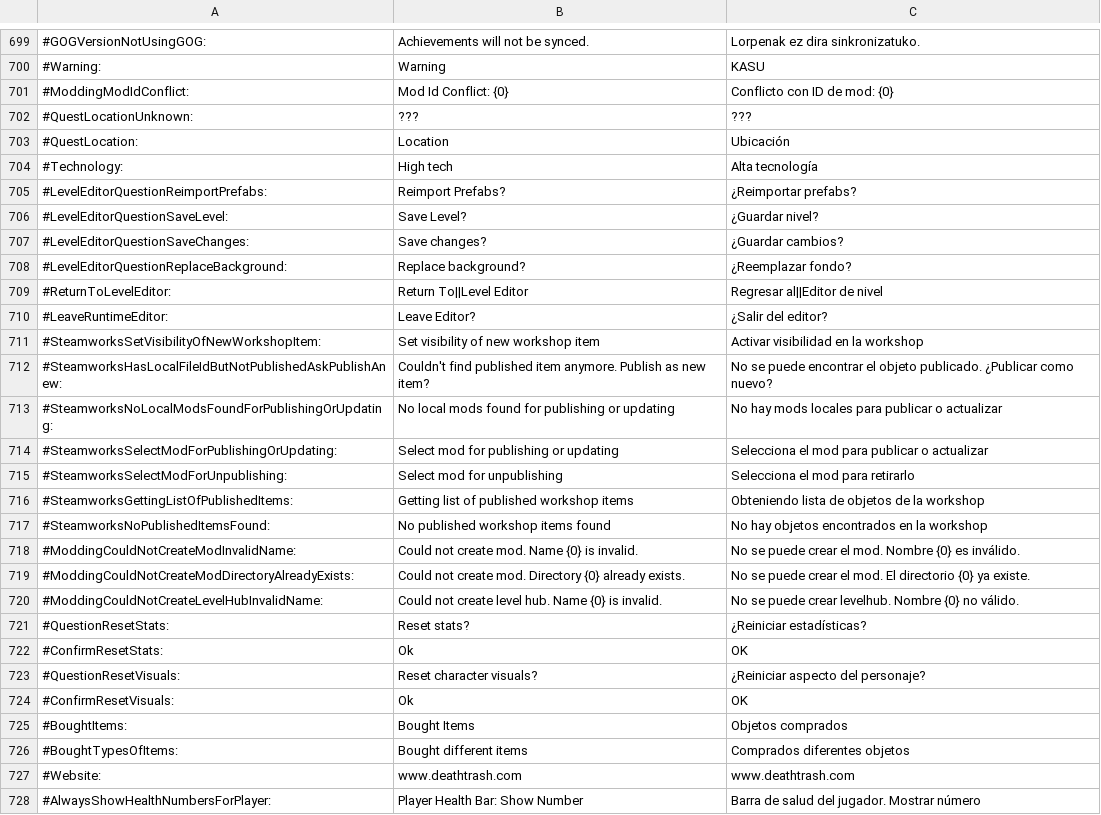
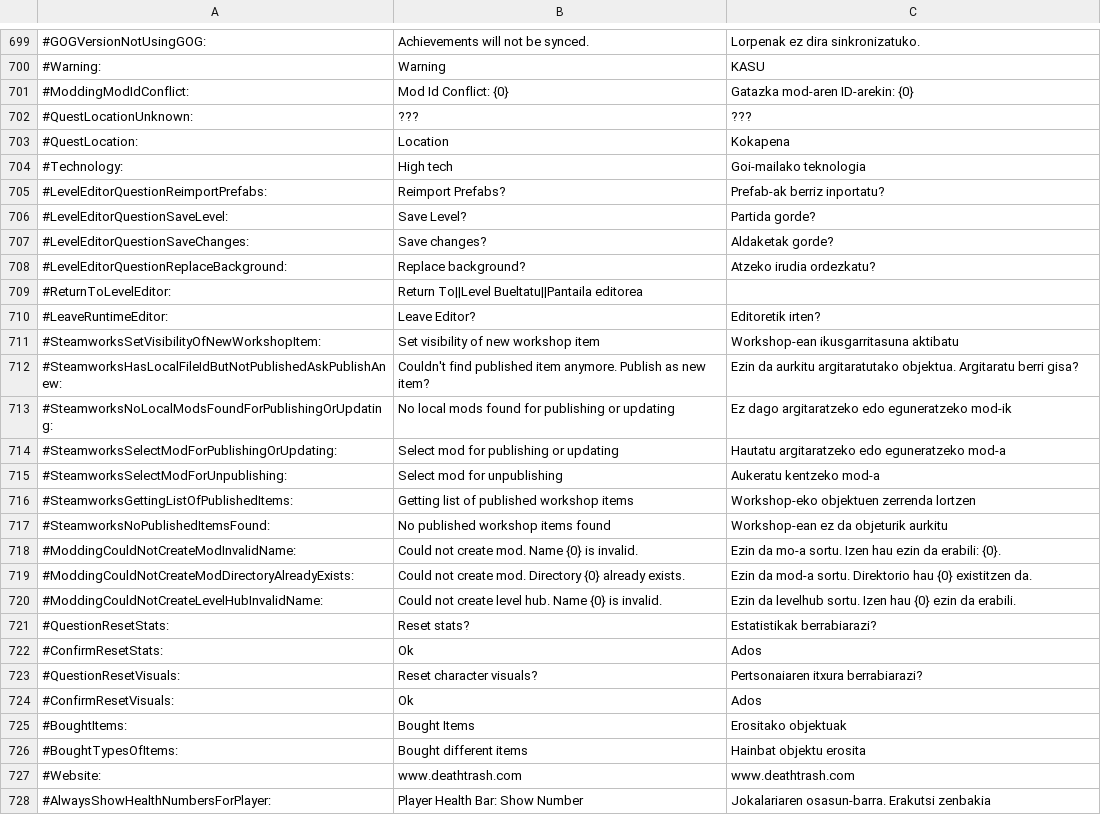
Before and after one commit to ZiTAL/JokoakEuskaraz, a TSV file: DeathTrash/basque_translation/newLanguage.tsv, drawn as a sheet; only a part is shown, gaps mark what is left out; the diff covers the shown part only; the diff names each change by its address in the sheet, - before the commit and + after, or states it on an @@ line.

Commit message:
800

```diff
--- a/DeathTrash/basque_translation/newLanguage.tsv
+++ b/DeathTrash/basque_translation/newLanguage.tsv
-C701: Conflicto con ID de mod: {0}
+C701: Gatazka mod-aren ID-arekin: {0}
-C703: Ubicación
+C703: Kokapena
-C704: Alta tecnología
+C704: Goi-mailako teknologia
-C705: ¿Reimportar prefabs?
+C705: Prefab-ak berriz inportatu?
-C706: ¿Guardar nivel?
+C706: Partida gorde?
-C707: ¿Guardar cambios?
+C707: Aldaketak gorde?
-C708: ¿Reemplazar fondo?
+C708: Atzeko irudia ordezkatu?
-B709: Return To||Level Editor
+B709: Return To||Level Bueltatu||Pantaila editorea
-C709: Regresar al||Editor de nivel
+C709: (empty)
-C710: ¿Salir del editor?
+C710: Editoretik irten?
-C711: Activar visibilidad en la workshop
+C711: Workshop-ean ikusgarritasuna aktibatu
-C712: No se puede encontrar el objeto publicado. ¿Publicar como nuevo?
+C712: Ezin da aurkitu argitaratutako objektua. Argitaratu berri gisa?
-C713: No hay mods locales para publicar o actualizar
+C713: Ez dago argitaratzeko edo eguneratzeko mod-ik
-C714: Selecciona el mod para publicar o actualizar
+C714: Hautatu argitaratzeko edo eguneratzeko mod-a
-C715: Selecciona el mod para retirarlo
+C715: Aukeratu kentzeko mod-a
-C716: Obteniendo lista de objetos de la workshop
+C716: Workshop-eko objektuen zerrenda lortzen
-C717: No hay objetos encontrados en la workshop
+C717: Workshop-ean ez da objeturik aurkitu
-C718: No se puede crear el mod. Nombre {0} es inválido.
+C718: Ezin da mo-a sortu. Izen hau ezin da erabili: {0}.
-C719: No se puede crear el mod. El directorio {0} ya existe.
+C719: Ezin da mod-a sortu. Direktorio hau {0} existitzen da.
-C720: No se puede crear levelhub. Nombre {0} no válido.
+C720: Ezin da levelhub sortu. Izen hau {0} ezin da erabili.
-C721: ¿Reiniciar estadísticas?
+C721: Estatistikak berrabiarazi?
-C722: OK
+C722: Ados
-C723: ¿Reiniciar aspecto del personaje?
+C723: Pertsonaiaren itxura berrabiarazi?
-C724: OK
+C724: Ados
-C725: Objetos comprados
+C725: Erositako objektuak
-C726: Comprados diferentes objetos
+C726: Hainbat objektu erosita
-C728: Barra de salud del jugador. Mostrar número
+C728: Jokalariaren osasun-barra. Erakutsi zenbakia
```
Also changed, not shown: 71 edited cells elsewhere in this file.
